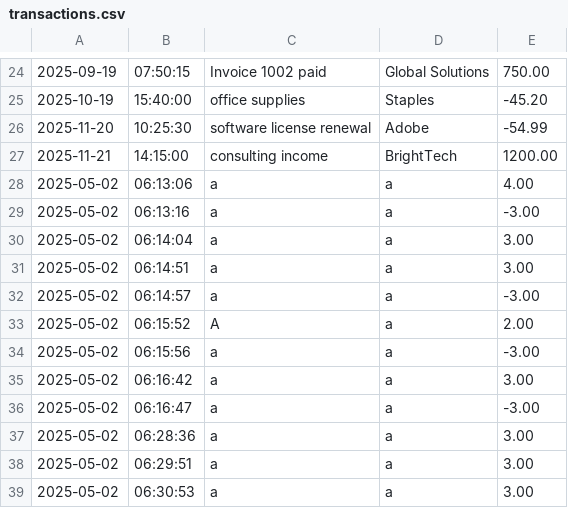
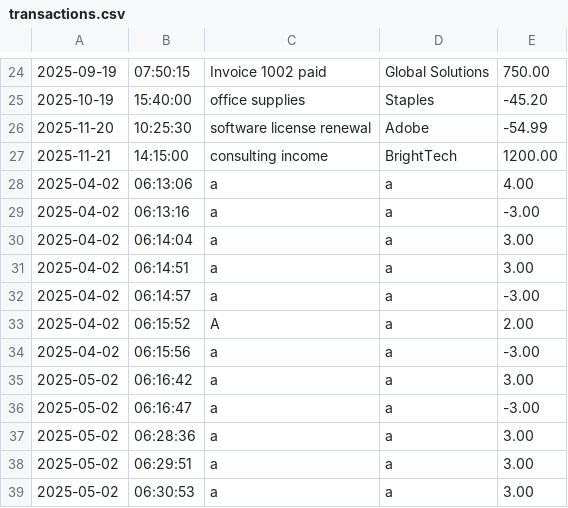
Before and after one commit to Year-Up-United-Pluralsight/accounting-ledger-application, a CSV file: src/main/resources/transactions.csv, drawn as a sheet; only a part is shown, gaps mark what is left out.

```diff
--- a/src/main/resources/transactions.csv
+++ b/src/main/resources/transactions.csv
@@ -27,9 +27,9 @@
 2025-11-21|14:15:00|consulting income|BrightTech|1200.00
-2025-05-02|06:13:06|a|a|4.00
-2025-05-02|06:13:16|a|a|-3.00
-2025-05-02|06:14:04|a|a|3.00
-2025-05-02|06:14:51|a|a|3.00
-2025-05-02|06:14:57|a|a|-3.00
-2025-05-02|06:15:52|A|a|2.00
-2025-05-02|06:15:56|a|a|-3.00
+2025-04-02|06:13:06|a|a|4.00
+2025-04-02|06:13:16|a|a|-3.00
+2025-04-02|06:14:04|a|a|3.00
+2025-04-02|06:14:51|a|a|3.00
+2025-04-02|06:14:57|a|a|-3.00
+2025-04-02|06:15:52|A|a|2.00
+2025-04-02|06:15:56|a|a|-3.00
 2025-05-02|06:16:42|a|a|3.00
```
Also changed, not shown: 1 other file.
